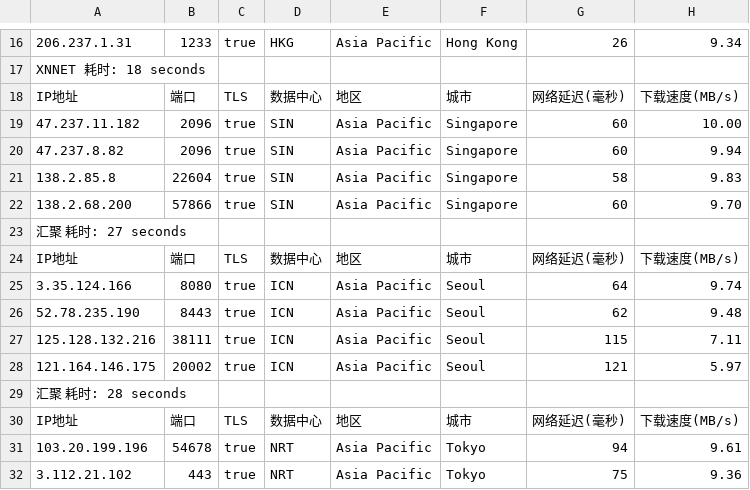
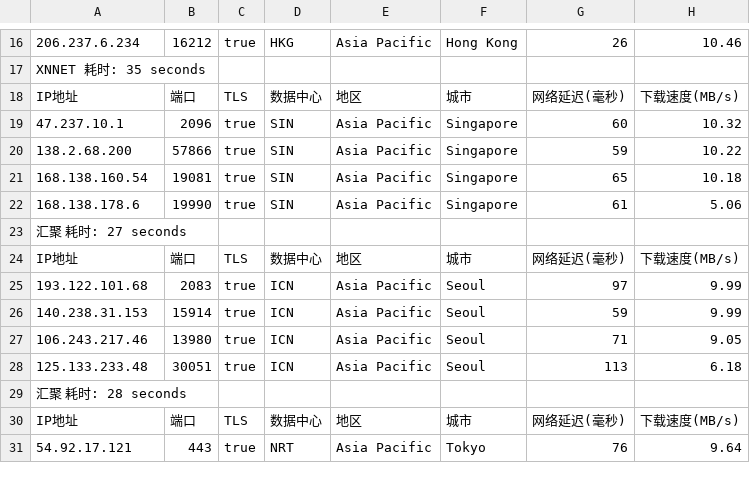
Before and after one commit to fatkun/bestcf, a CSV file: output/result.csv, drawn as a sheet; only a part is shown, gaps mark what is left out; removed rows and columns are numbered as before the commit, all else as after; the diff covers the shown part only; the diff names each change by its address in the sheet, - before the commit and + after, or states it on an @@ line.

```diff
--- a/output/result.csv
+++ b/output/result.csv
-A16: 206.237.1.31
+A16: 206.237.6.234
-B16: 1233
+B16: 16212
-H16: 9.34
+H16: 10.46
-A17: XNNET 耗时: 18 seconds
+A17: XNNET 耗时: 35 seconds
-A19: 47.237.11.182
+A19: 47.237.10.1
-H19: 10.00
+H19: 10.32
-row 20: 47.237.8.82 | 2096 | true | SIN | Asia Pacific | Singapore | 60 | 9.94
-row 21: 138.2.85.8 | 22604 | true | SIN | Asia Pacific | Singapore | 58 | 9.83
-G20: 60
+G20: 59
-H20: 9.70
+H20: 10.22
+row 21: 168.138.160.54 | 19081 | true | SIN | Asia Pacific | Singapore | 65 | 10.18
+row 22: 168.138.178.6 | 19990 | true | SIN | Asia Pacific | Singapore | 61 | 5.06
-row 25: 3.35.124.166 | 8080 | true | ICN | Asia Pacific | Seoul | 64 | 9.74
-A25: 52.78.235.190
+A25: 193.122.101.68
-B25: 8443
+B25: 2083
-G25: 62
+G25: 97
-H25: 9.48
+H25: 9.99
-A26: 125.128.132.216
+A26: 140.238.31.153
-B26: 38111
+B26: 15914
-G26: 115
+G26: 59
-H26: 7.11
+H26: 9.99
-A27: 121.164.146.175
+A27: 106.243.217.46
-B27: 20002
+B27: 13980
-G27: 121
+G27: 71
-H27: 5.97
+H27: 9.05
+row 28: 125.133.233.48 | 30051 | true | ICN | Asia Pacific | Seoul | 113 | 6.18
-row 31: 103.20.199.196 | 54678 | true | NRT | Asia Pacific | Tokyo | 94 | 9.61
-A31: 3.112.21.102
+A31: 54.92.17.121
-G31: 75
+G31: 76
-H31: 9.36
+H31: 9.64
```
Also changed, not shown: 2 added rows, 1 removed row and 40 edited cells elsewhere in this file, 1 other file.
